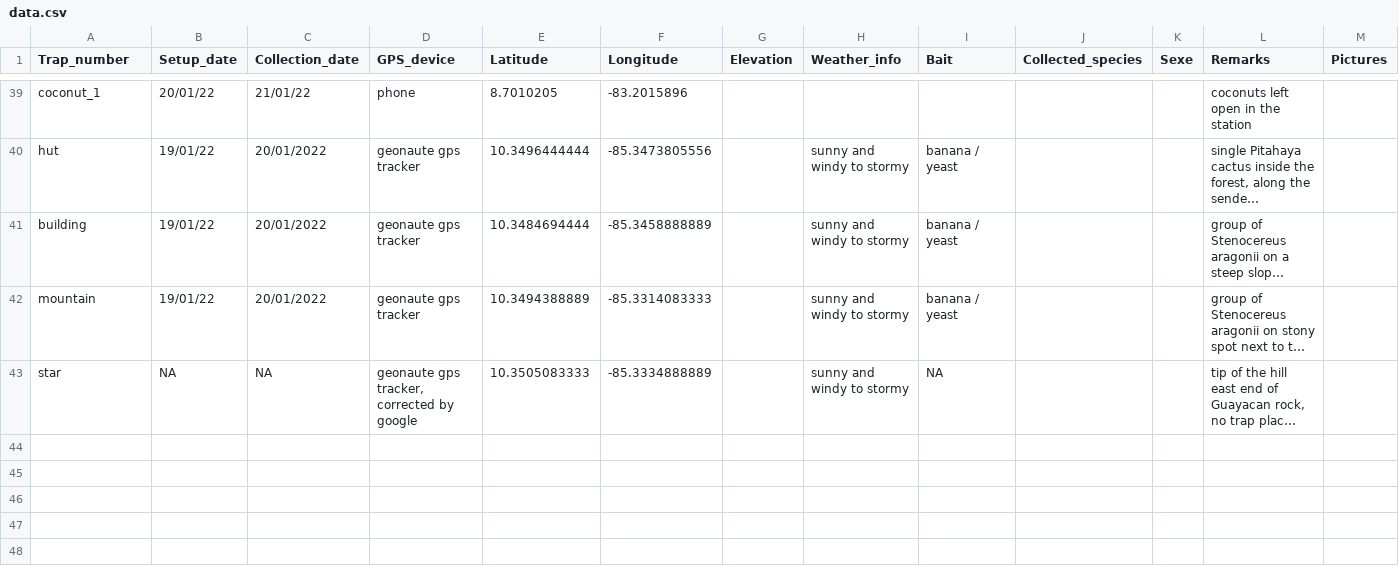
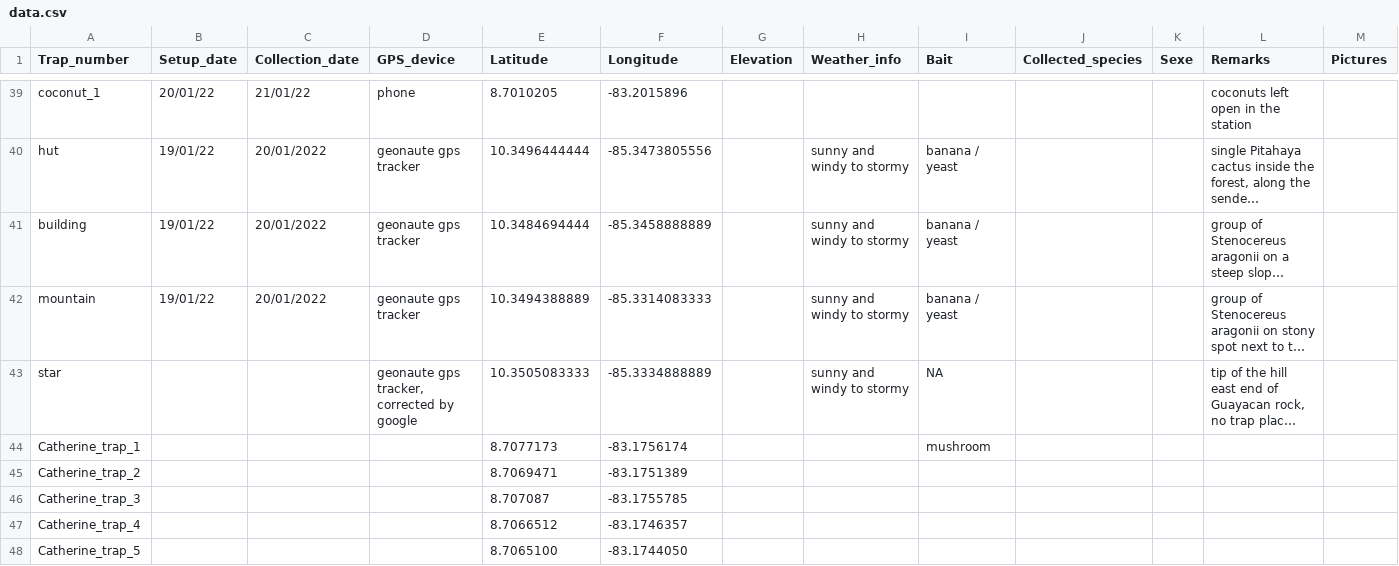
Before and after one commit to MichaelRera/field_insects_collection, a CSV file: data.csv, drawn as a sheet; only a part is shown, gaps mark what is left out; long unchanged cells end in …; rows hold the shown columns only; the diff names each change by its address in the sheet, - before the commit and + after, or states it on an @@ line.

Commit message:
Add files via upload

```diff
--- a/data.csv
+++ b/data.csv
-B43 (Setup_date): NA
+B43 (Setup_date): (empty)
-C43 (Collection_date): NA
+C43 (Collection_date): (empty)
+row 44: Catherine_trap_1 |  |  |  | 8.7077173 | -83.1756174 |  |  | mushroom
+row 45: Catherine_trap_2 |  |  |  | 8.7069471 | -83.1751389
+row 46: Catherine_trap_3 |  |  |  | 8.707087 | -83.1755785
+row 47: Catherine_trap_4 |  |  |  | 8.7066512 | -83.1746357
+row 48: Catherine_trap_5 |  |  |  | 8.7065100 | -83.1744050
```
